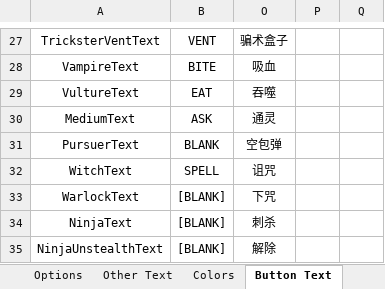
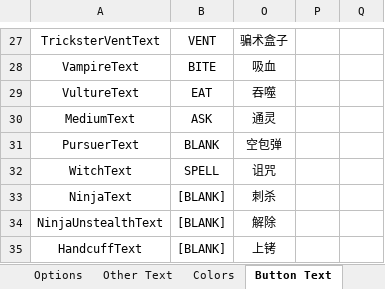
Before and after one commit to mxyx0412/TheOtherUs-Edited, an Excel workbook: Strings.xlsx, sheet Button Text, drawn as a sheet; only a part is shown, gaps mark what is left out; the shorter side is filled out with more unchanged rows; values as stored, in another font and other column widths than the file's, no borders; the diff names each change by its address in the sheet, - before the commit and + after, or states it on an @@ line.

```diff
--- a/Strings.xlsx (sheet Button Text)
+++ b/Strings.xlsx (sheet Button Text)
-row 33: WarlockText | [BLANK] | 下咒
```
Also changed, not shown: sheet Options, sheet Other Text, 34 other files.
